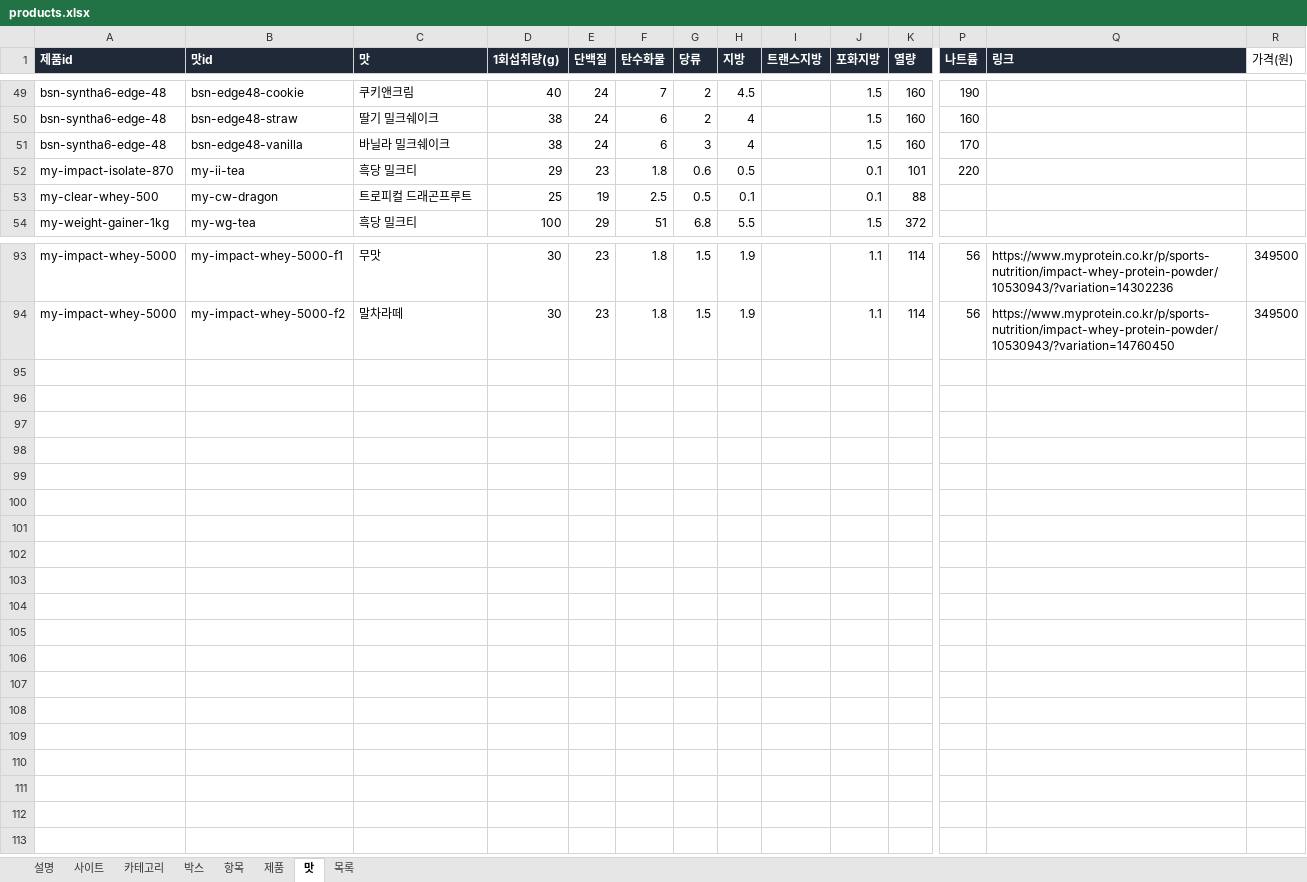
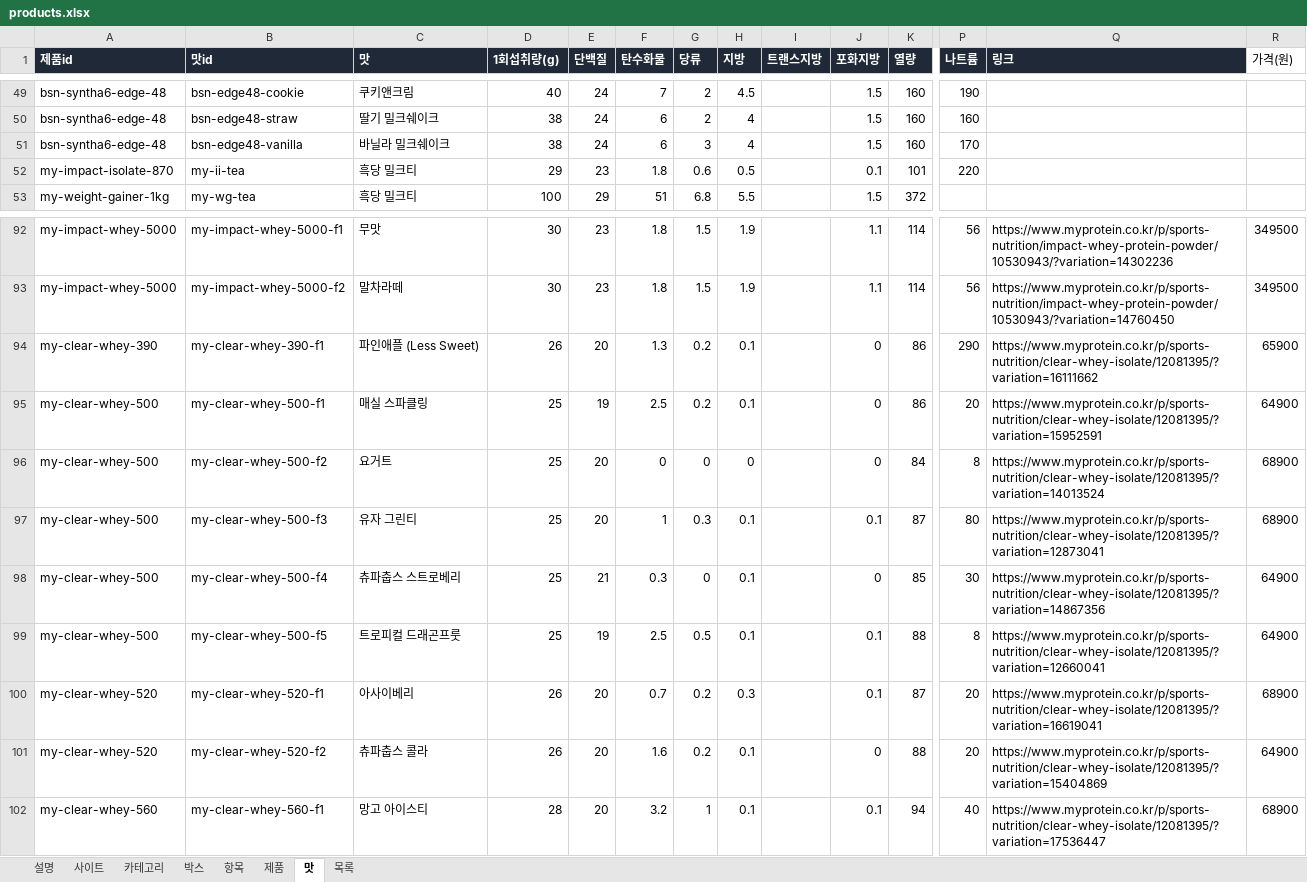
Before and after one commit to kdw123487-arch/foodcompare, an Excel workbook: data/products.xlsx, sheet 맛, drawn as a sheet; only a part is shown, gaps mark what is left out; values as stored, in another font and other column widths than the file's, no borders; removed rows and columns are numbered as before the commit, all else as after; rows hold the shown columns only; the diff names each change by its address in the sheet, - before the commit and + after, or states it on an @@ line.

```diff
--- a/data/products.xlsx (sheet 맛)
+++ b/data/products.xlsx (sheet 맛)
-row 53: my-clear-whey-500 | my-cw-dragon | 트로피컬 드래곤프루트 | 25 | 19 | 2.5 | 0.5 | 0.1 |  | 0.1 | 88
+row 94: my-clear-whey-390 | my-clear-whey-390-f1 | 파인애플 (Less Sweet) | 26 | 20 | 1.3 | 0.2 | 0.1 |  | 0 | 86 | 290 | https://www.myprotein.co.kr/p/sports-nutrition/clear-whey-isolate/12081395/?variation=16111662 | 65900
+row 95: my-clear-whey-500 | my-clear-whey-500-f1 | 매실 스파클링 | 25 | 19 | 2.5 | 0.2 | 0.1 |  | 0 | 86 | 20 | https://www.myprotein.co.kr/p/sports-nutrition/clear-whey-isolate/12081395/?variation=15952591 | 64900
+row 96: my-clear-whey-500 | my-clear-whey-500-f2 | 요거트 | 25 | 20 | 0 | 0 | 0 |  | 0 | 84 | 8 | https://www.myprotein.co.kr/p/sports-nutrition/clear-whey-isolate/12081395/?variation=14013524 | 68900
+row 97: my-clear-whey-500 | my-clear-whey-500-f3 | 유자 그린티 | 25 | 20 | 1 | 0.3 | 0.1 |  | 0.1 | 87 | 80 | https://www.myprotein.co.kr/p/sports-nutrition/clear-whey-isolate/12081395/?variation=12873041 | 68900
+row 98: my-clear-whey-500 | my-clear-whey-500-f4 | 츄파춥스 스트로베리 | 25 | 21 | 0.3 | 0 | 0.1 |  | 0 | 85 | 30 | https://www.myprotein.co.kr/p/sports-nutrition/clear-whey-isolate/12081395/?variation=14867356 | 64900
+row 99: my-clear-whey-500 | my-clear-whey-500-f5 | 트로피컬 드래곤프룻 | 25 | 19 | 2.5 | 0.5 | 0.1 |  | 0.1 | 88 | 8 | https://www.myprotein.co.kr/p/sports-nutrition/clear-whey-isolate/12081395/?variation=12660041 | 64900
+row 100: my-clear-whey-520 | my-clear-whey-520-f1 | 아사이베리 | 26 | 20 | 0.7 | 0.2 | 0.3 |  | 0.1 | 87 | 20 | https://www.myprotein.co.kr/p/sports-nutrition/clear-whey-isolate/12081395/?variation=16619041 | 68900
+row 101: my-clear-whey-520 | my-clear-whey-520-f2 | 츄파춥스 콜라 | 26 | 20 | 1.6 | 0.2 | 0.1 |  | 0 | 88 | 20 | https://www.myprotein.co.kr/p/sports-nutrition/clear-whey-isolate/12081395/?variation=15404869 | 64900
+row 102: my-clear-whey-560 | my-clear-whey-560-f1 | 망고 아이스티 | 28 | 20 | 3.2 | 1 | 0.1 |  | 0.1 | 94 | 40 | https://www.myprotein.co.kr/p/sports-nutrition/clear-whey-isolate/12081395/?variation=17536447 | 68900
```
Also changed, not shown: sheet 제품, sheet 목록, 1 other file.
